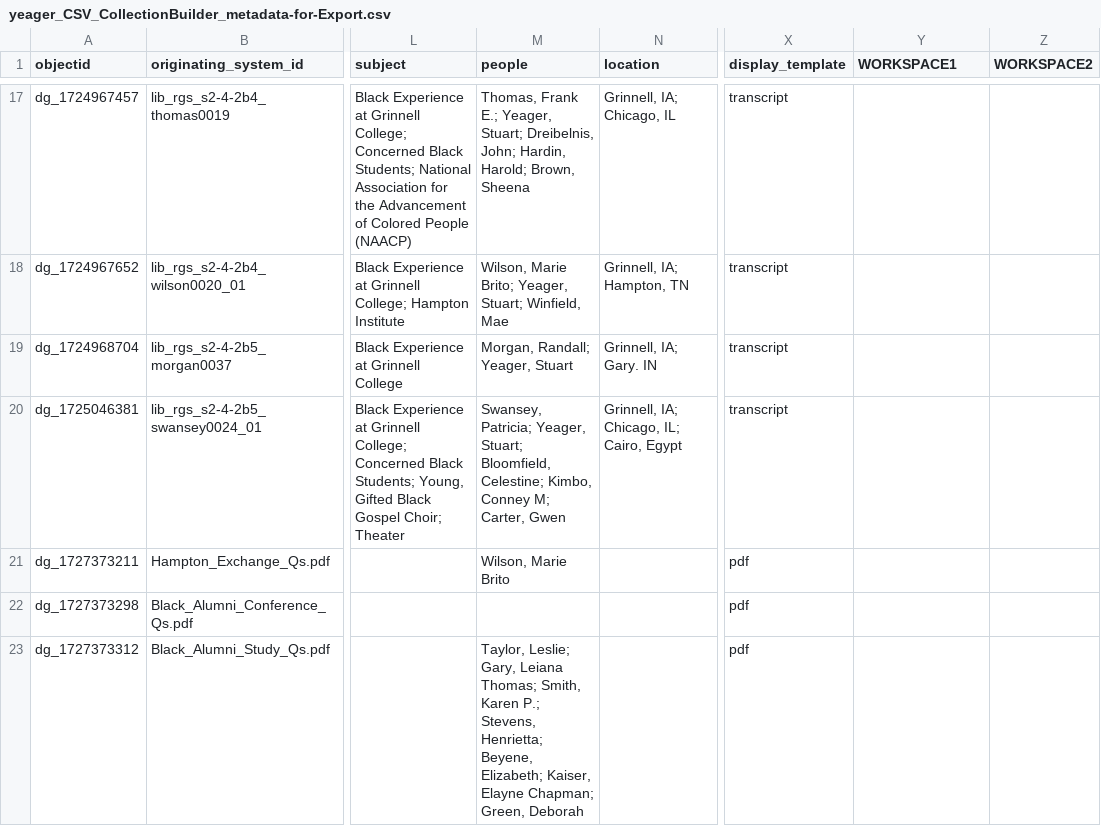
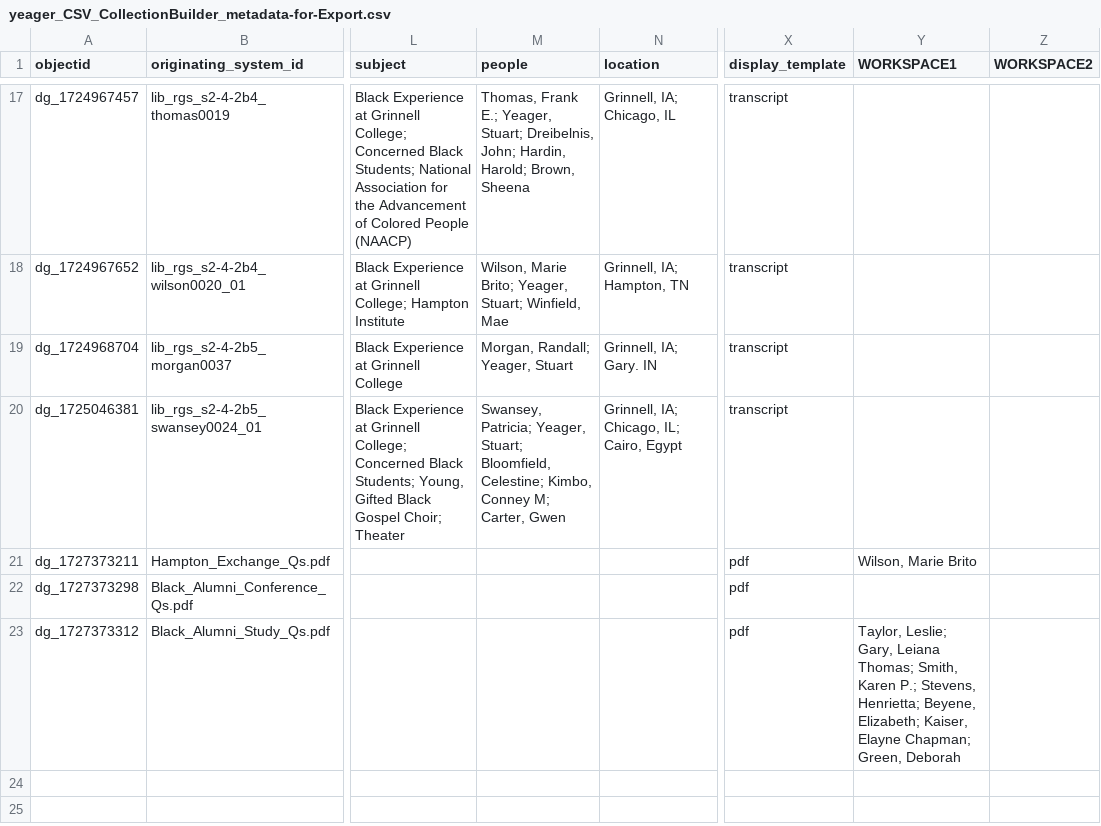
Before and after one commit to Digital-Grinnell/yeager-renfrow-oral-histories, a CSV file: _data/yeager_CSV_CollectionBuilder_metadata-for-Export.csv, drawn as a sheet; only a part is shown, gaps mark what is left out; the diff names each change by its address in the sheet, - before the commit and + after, or states it on an @@ line.

Commit message:
Updated metadata to remove respondents from "people" column on the PDFs.

```diff
--- a/_data/yeager_CSV_CollectionBuilder_metadata-for-Export.csv
+++ b/_data/yeager_CSV_CollectionBuilder_metadata-for-Export.csv
-M21 (people): Wilson, Marie Brito
+M21 (people): (empty)
-Y21 (WORKSPACE1): (empty)
+Y21 (WORKSPACE1): Wilson, Marie Brito
-M23 (people): Taylor, Leslie; Gary, Leiana Thomas; Smith, Karen P.; Stevens, Henrietta; Beyene, Elizabeth; Kaiser, Elayne Chapman; Green, Deborah
+M23 (people): (empty)
-Y23 (WORKSPACE1): (empty)
+Y23 (WORKSPACE1): Taylor, Leslie; Gary, Leiana Thomas; Smith, Karen P.; Stevens, Henrietta; Beyene, Elizabeth; Kaiser, Elayne Chapman; Green, Deborah
```
